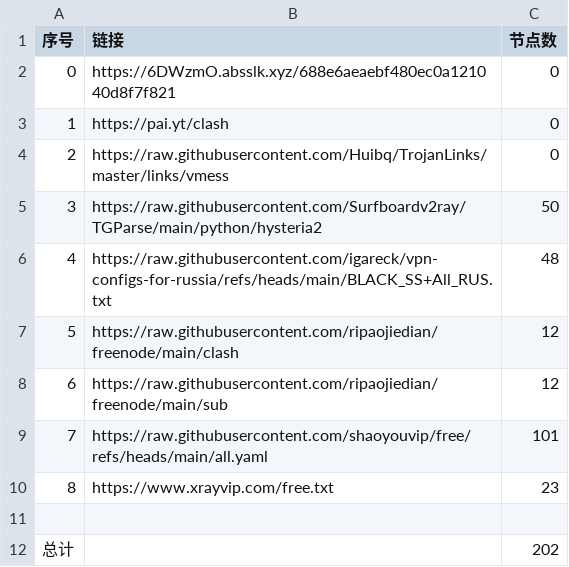
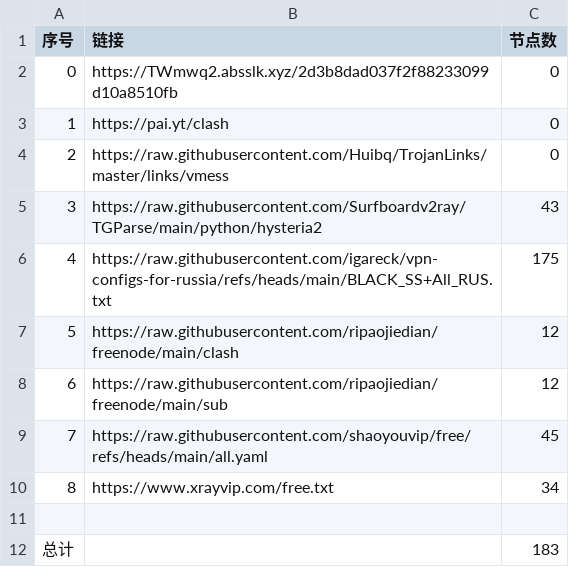
Before and after one commit to ya980/glasspanelfree, a CSV file: list_result.csv, drawn as a sheet.

```diff
--- a/list_result.csv
+++ b/list_result.csv
@@ -1,12 +1,12 @@
 序号,链接,节点数
-0,https://6DWzmO.absslk.xyz/688e6aeaebf480ec0a121040d8f7f821,0
+0,https://TWmwq2.absslk.xyz/2d3b8dad037f2f88233099d10a8510fb,0
 1,https://pai.yt/clash,0
 2,https://raw.githubusercontent.com/Huibq/TrojanLinks/master/links/vmess,0
-3,https://raw.githubusercontent.com/Surfboardv2ray/TGParse/main/python/hysteria2,50
-4,https://raw.githubusercontent.com/igareck/vpn-configs-for-russia/refs/heads/main/BLACK_SS+All_RUS.txt,48
+3,https://raw.githubusercontent.com/Surfboardv2ray/TGParse/main/python/hysteria2,43
+4,https://raw.githubusercontent.com/igareck/vpn-configs-for-russia/refs/heads/main/BLACK_SS+All_RUS.txt,175
 5,https://raw.githubusercontent.com/ripaojiedian/freenode/main/clash,12
 6,https://raw.githubusercontent.com/ripaojiedian/freenode/main/sub,12
-7,https://raw.githubusercontent.com/shaoyouvip/free/refs/heads/main/all.yaml,101
-8,https://www.xrayvip.com/free.txt,23
+7,https://raw.githubusercontent.com/shaoyouvip/free/refs/heads/main/all.yaml,45
+8,https://www.xrayvip.com/free.txt,34
 
-总计,,202
+总计,,183
```
Also changed, not shown: 26 other files.
